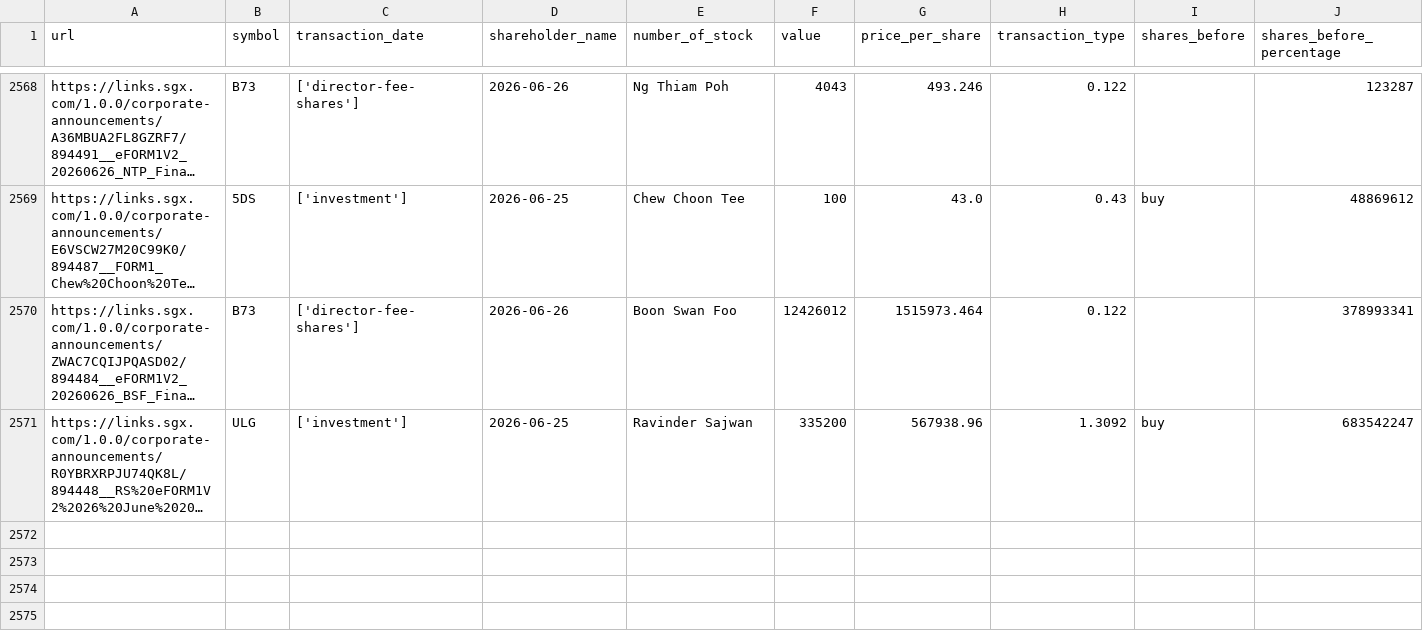
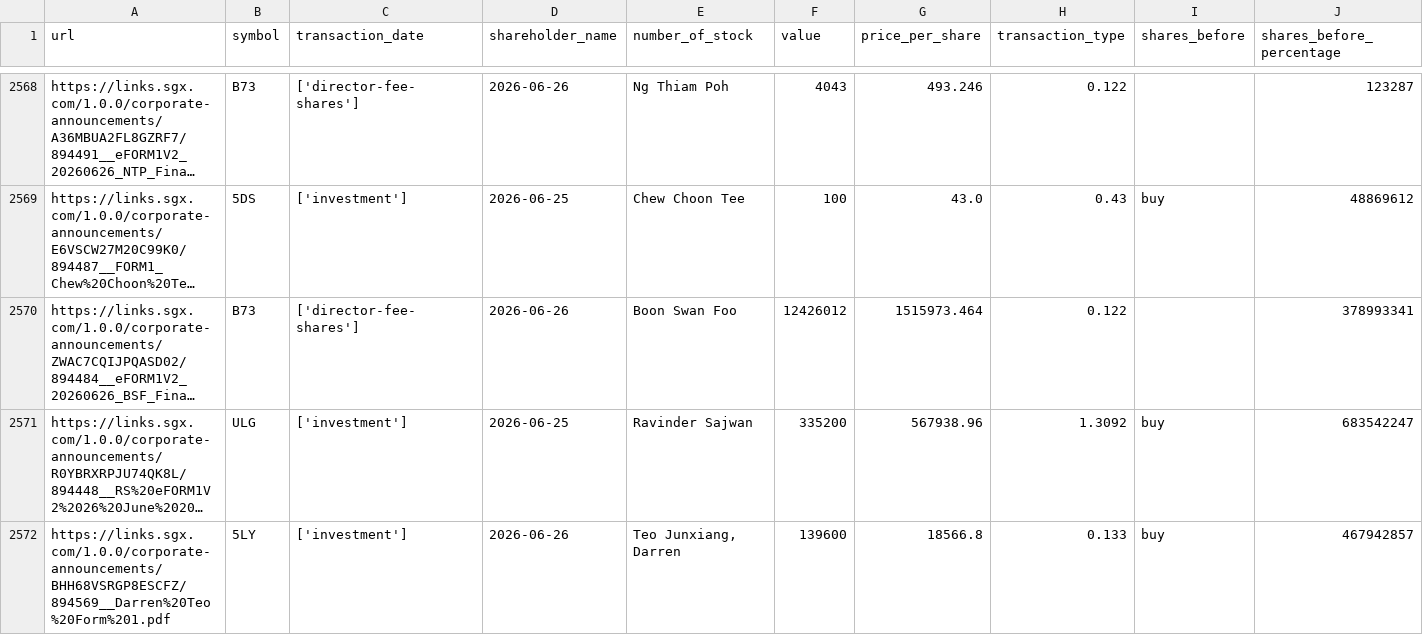
Before and after one commit to supertypeai/sgx_buyback_pipeline, a CSV file: data/scraper_output/sgx_filing/sgx_filings_not_top_70.csv, drawn as a sheet; only a part is shown, gaps mark what is left out; long unchanged cells end in …; rows hold the shown columns only; the diff names each change by its address in the sheet, - before the commit and + after, or states it on an @@ line.

```diff
--- a/data/scraper_output/sgx_filing/sgx_filings_not_top_70.csv
+++ b/data/scraper_output/sgx_filing/sgx_filings_not_top_70.csv
+row 2572: https://links.sgx.com/1.0.0/corporate-announcements/BHH68VSRGP8ESCFZ/894569__Darren%20Teo%20Form%201.pdf | 5LY | ['investment'] | 2026-06-26 | Teo Junxiang, Darren | 139600 | 18566.8 | 0.133 | buy | 467942857
```
